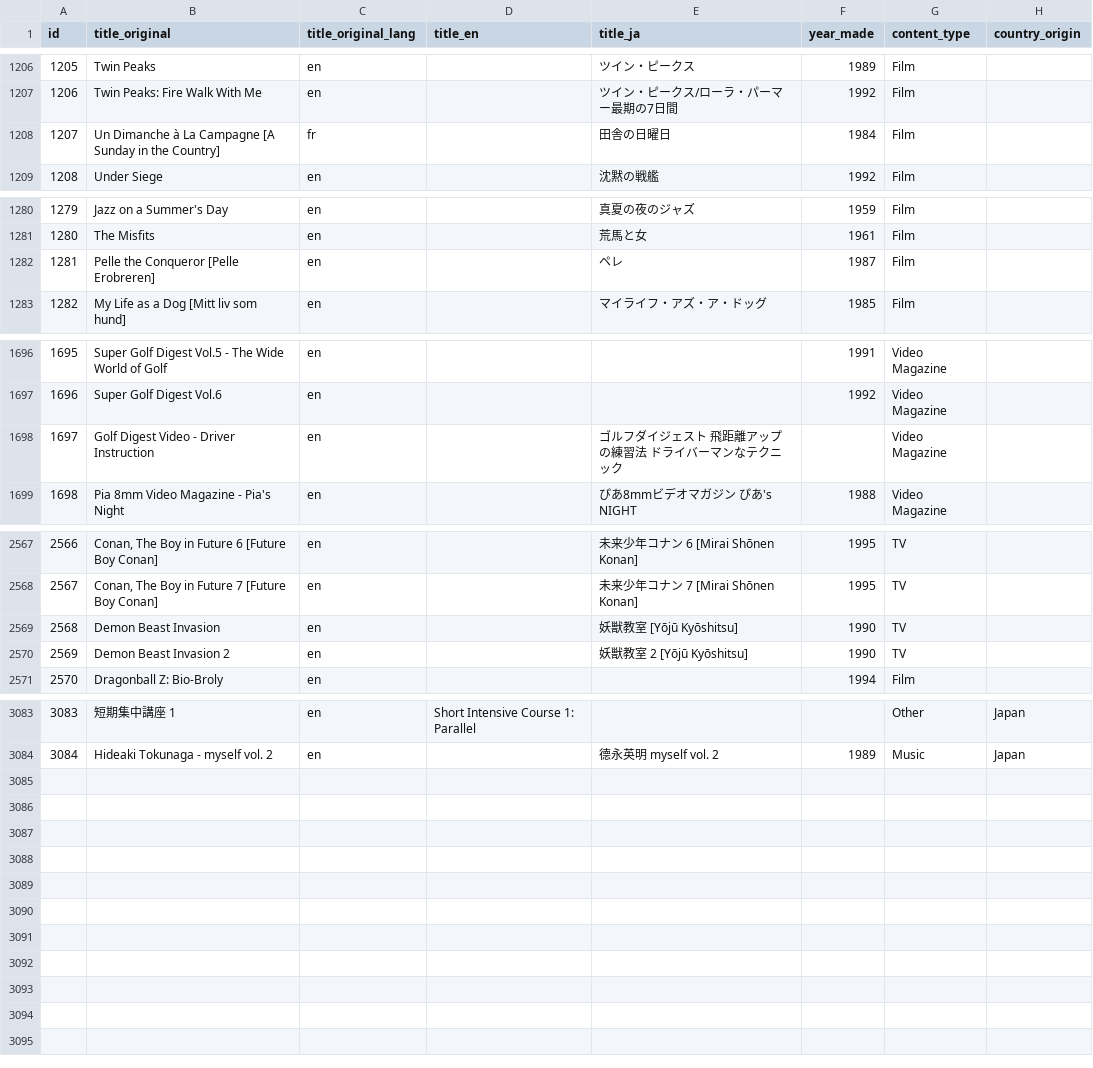
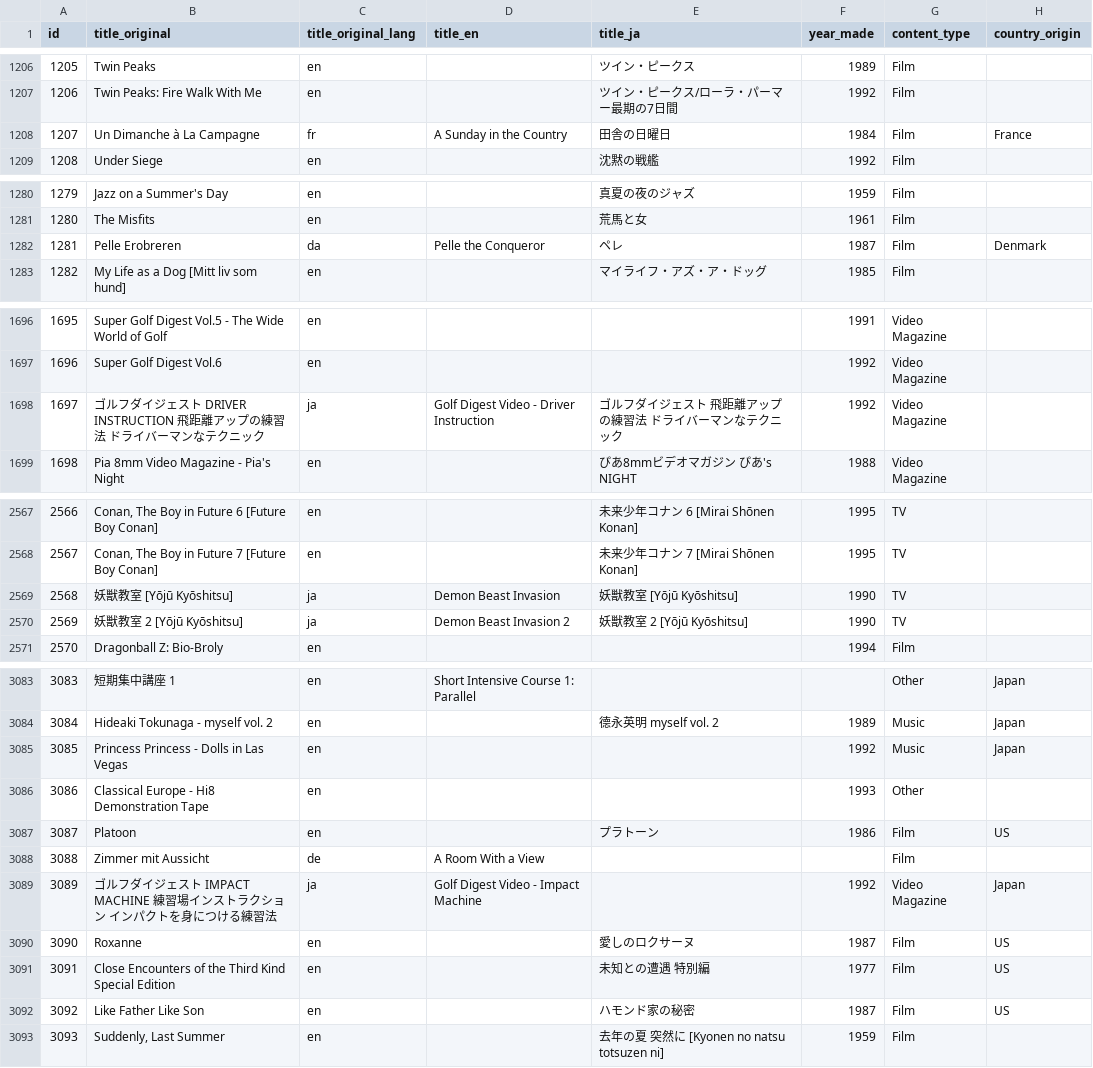
Before and after one commit to rikker/video8, a CSV file: data/titles.csv, drawn as a sheet; only a part is shown, gaps mark what is left out; the diff covers the shown part only.

```diff
--- a/data/titles.csv
+++ b/data/titles.csv
@@ -1207,3 +1207,3 @@ id,title_original,title_original_lang,title_en,title_ja,year_made,content_type,c
 1206,Twin Peaks: Fire Walk With Me,en,,ツイン・ピークス/ローラ・パーマー最期の7日間,1992,Film,
-1207,Un Dimanche à La Campagne [A Sunday in the Country],fr,,田舎の日曜日,1984,Film,
+1207,Un Dimanche à La Campagne,fr,A Sunday in the Country,田舎の日曜日,1984,Film,France
 1208,Under Siege,en,,沈黙の戦艦,1992,Film,
@@ -1281,3 +1281,3 @@ id,title_original,title_original_lang,title_en,title_ja,year_made,content_type,c
 1280,The Misfits,en,,荒馬と女,1961,Film,
-1281,Pelle the Conqueror [Pelle Erobreren],en,,ペレ,1987,Film,
+1281,Pelle Erobreren,da,Pelle the Conqueror,ペレ,1987,Film,Denmark
 1282,My Life as a Dog [Mitt liv som hund],en,,マイライフ・アズ・ア・ドッグ,1985,Film,
@@ -1697,3 +1697,3 @@ id,title_original,title_original_lang,title_en,title_ja,year_made,content_type,c
 1696,Super Golf Digest Vol.6,en,,,1992,Video Magazine,
-1697,Golf Digest Video - Driver Instruction,en,,ゴルフダイジェスト 飛距離アップの練習法  ドライバーマンなテクニック,,Video Magazine,
+1697,ゴルフダイジェスト  DRIVER INSTRUCTION  飛距離アップの練習法  ドライバーマンなテクニック,ja,Golf Digest Video - Driver Instruction,ゴルフダイジェスト 飛距離アップの練習法  ドライバーマンなテクニック,1992,Video Magazine,
 1698,Pia 8mm Video Magazine - Pia's Night,en,,ぴあ8mmビデオマガジン  ぴあ's NIGHT,1988,Video Magazine,
@@ -2568,4 +2568,4 @@ id,title_original,title_original_lang,title_en,title_ja,year_made,content_type,c
 2567,"Conan, The Boy in Future 7 [Future Boy Conan]",en,,未来少年コナン 7 [Mirai Shōnen Konan],1995,TV,
-2568,Demon Beast Invasion,en,,妖獣教室 [Yōjū Kyōshitsu],1990,TV,
-2569,Demon Beast Invasion 2,en,,妖獣教室 2 [Yōjū Kyōshitsu],1990,TV,
+2568,妖獣教室 [Yōjū Kyōshitsu],ja,Demon Beast Invasion,妖獣教室 [Yōjū Kyōshitsu],1990,TV,
+2569,妖獣教室 2 [Yōjū Kyōshitsu],ja,Demon Beast Invasion 2,妖獣教室 2 [Yōjū Kyōshitsu],1990,TV,
 2570,Dragonball Z: Bio-Broly,en,,,1994,Film,
@@ -3084 +3084,10 @@ id,title_original,title_original_lang,title_en,title_ja,year_made,content_type,c
 3084,Hideaki Tokunaga - myself vol. 2,en,,德永英明  myself vol. 2,1989,Music,Japan
+3085,Princess Princess - Dolls in Las Vegas,en,,,1992,Music,Japan
+3086,Classical Europe - Hi8 Demonstration Tape,en,,,1993,Other,
+3087,Platoon,en,,プラトーン,1986,Film,US
+3088,Zimmer mit Aussicht,de,A Room With a View,,,Film,
+3089,ゴルフダイジェスト  IMPACT MACHINE  練習場インストラクション  インパクトを身につける練習法,ja,Golf Digest Video - Impact Machine,,1992,Video Magazine,Japan
+3090,Roxanne,en,,愛しのロクサーヌ,1987,Film,US
+3091,Close Encounters of the Third Kind Special Edition,en,,未知との遭遇  特別編,1977,Film,US
+3092,Like Father Like Son,en,,ハモンド家の秘密,1987,Film,US
+3093,"Suddenly, Last Summer",en,,去年の夏 突然に [Kyonen no natsu totsuzen ni],1959,Film,
```
Also changed, not shown: 27 edited cells elsewhere in this file, data/publishers.csv, data/release_publishers.csv, 1 other file.
